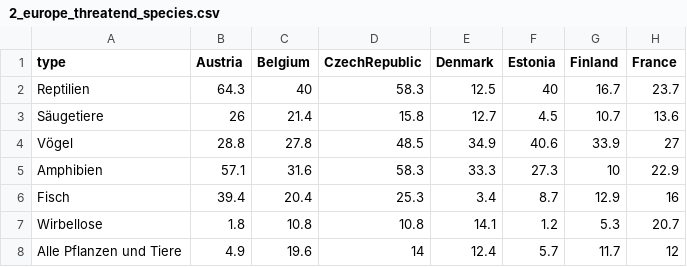
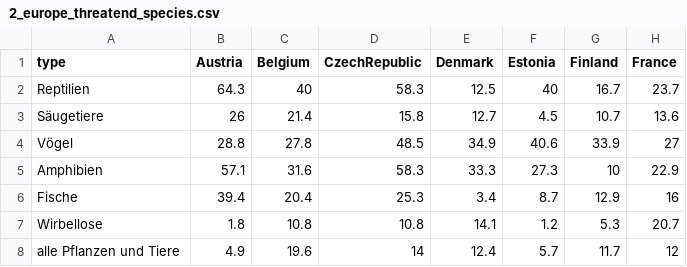
Before and after one commit to smuefsmuef/WerIstDasGroessteBiest, a CSV file: data/2_europe_threatend_species.csv, drawn as a sheet; only a part is shown; the diff names each change by its address in the sheet, - before the commit and + after, or states it on an @@ line.

```diff
--- a/data/2_europe_threatend_species.csv
+++ b/data/2_europe_threatend_species.csv
-A6 (type): Fisch
+A6 (type): Fische
-A8 (type): Alle Pflanzen und Tiere
+A8 (type): alle Pflanzen und Tiere
```
Also changed, not shown: 11 other files.
